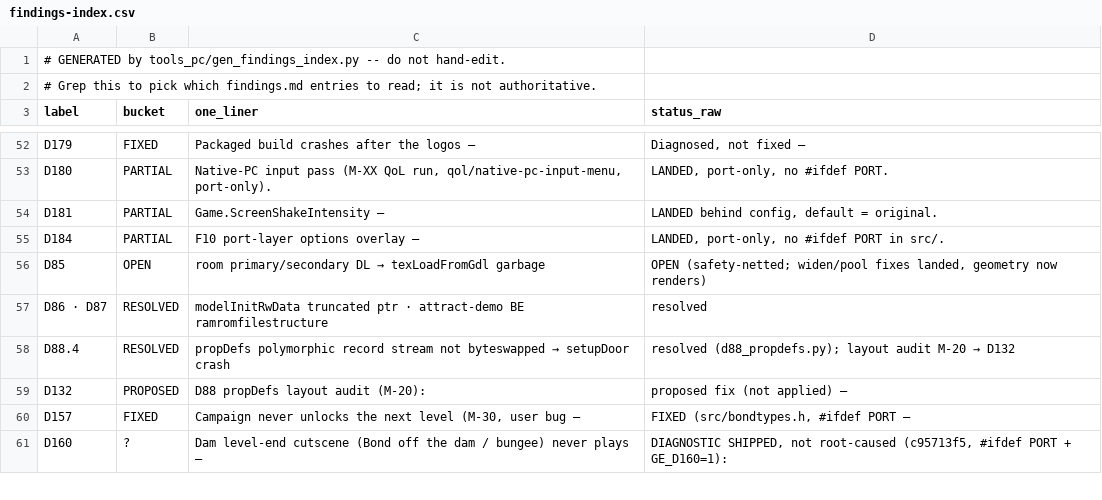
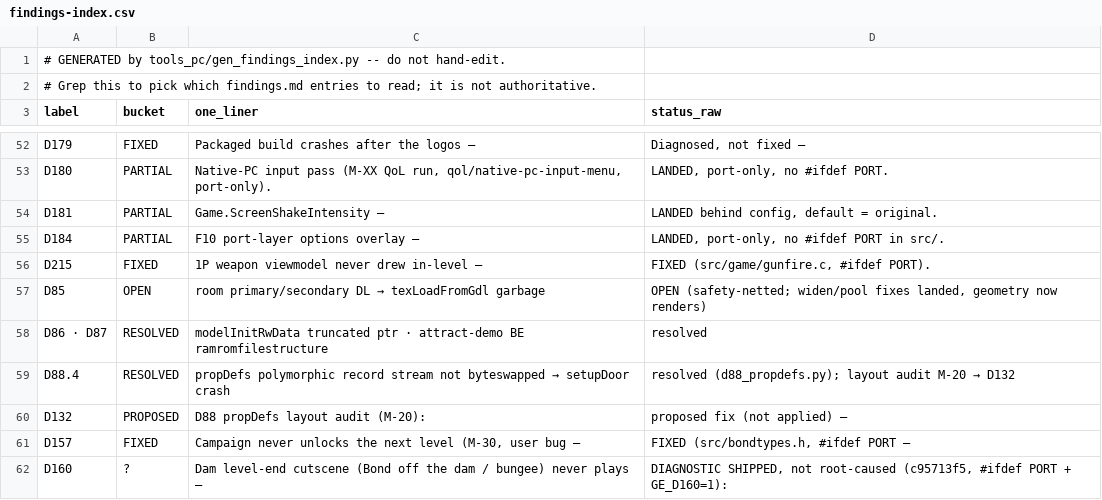
Before and after one commit to Djbrotherson/ge-pc-port, a CSV file: docs/dev/findings-index.csv, drawn as a sheet; only a part is shown, gaps mark what is left out.

Commit message:
fix(D215): 1P weapon viewmodel never drew in-level — renderdata.flags read 0
gunRenderFirstPersonGunModels built its ModelRenderData with
  renderdata = *(ModelRenderData *)&D_80035CC0;
a reinterpret that reads the lone `u32 D_80035CC0 = 0` and continues into the
next declared global `u32 D_80035CC4[] = {1, 3, 0, ...}` (gun.c). On N64 that
yields { basemtx=0, zbufferenabled=1, flags=3, rest=0 } because the linker
lays the two globals out contiguously in declaration order and pointers are
4 bytes. On x86-64 it breaks twice: ModelRenderData's pointer members widen
4->8 B (so `flags` is no longer at struct offset 8) and C guarantees nothing
about the two globals' placement. Measured (GE_DVM=1, BUNKER1): flags == 0,
which gates every weapon-model DL node off in modelRenderNodeGundl
((renderdata->flags & 1)) -> subdraw emits 1 gfx command instead of ~150 ->
no gun visible while playing.

All three VIEWMODEL-RESEARCH.md ranked suspects were ruled out first by the
same probe: field_87F==1, RootNode valid, numRecords 22 < pool 192, node walk
visits 24+ valid DL/SWITCH/BSP nodes.

Fix: #ifdef PORT -> set the fields explicitly (zbufferenabled=TRUE; flags=3);
N64 line verbatim under #else. ABI/layout only (D3x class), no logic change.

Verified (headless): GE_DVM=1 post-fix shows flags=0x3 and the weapon subdraw
now emits 153 gfx commands (was 1); bunker1 framediff worst_cell 12.2 -> 28.5
(gun renders in-frame); Dam/Facility/Bunker1/Archives/Cradle/Aztec sweep
crash-free. Owed: one BUNKER1 eyeball; the bunker1 golden needs re-baselining.

GE_DVM gate+render probes left in, env-gated (cf. GE_D193*).
findings.md D215 + index; GRAPHICS-BACKLOG + VIEWMODEL-RESEARCH marked resolved.

```diff
--- a/docs/dev/findings-index.csv
+++ b/docs/dev/findings-index.csv
@@ -55,2 +55,3 @@ D181,PARTIAL,Game.ScreenShakeIntensity —,"LANDED behind config, default = orig
 D184,PARTIAL,F10 port-layer options overlay —,"LANDED, port-only, no #ifdef PORT in src/."
+D215,FIXED,1P weapon viewmodel never drew in-level —,"FIXED (src/game/gunfire.c, #ifdef PORT)."
 D85,OPEN,room primary/secondary DL → texLoadFromGdl garbage,"OPEN (safety-netted; widen/pool fixes landed, geometry now renders)"
```
Also changed, not shown: 4 other files.
